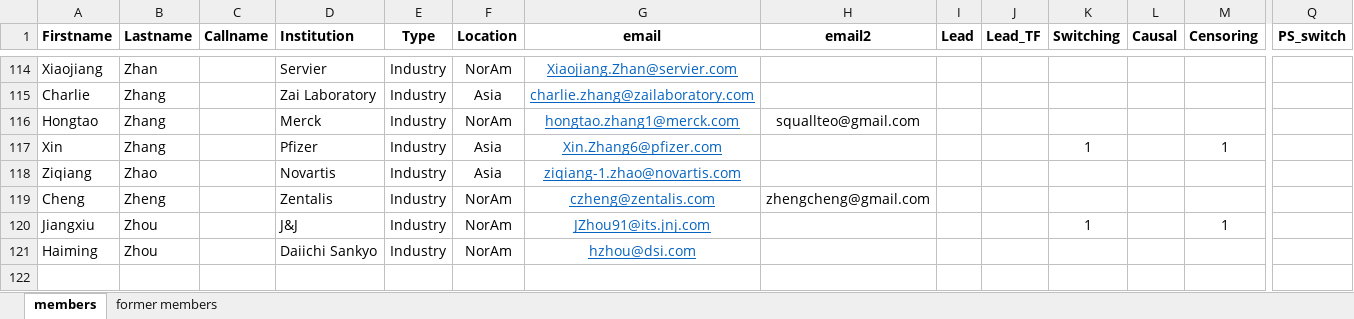
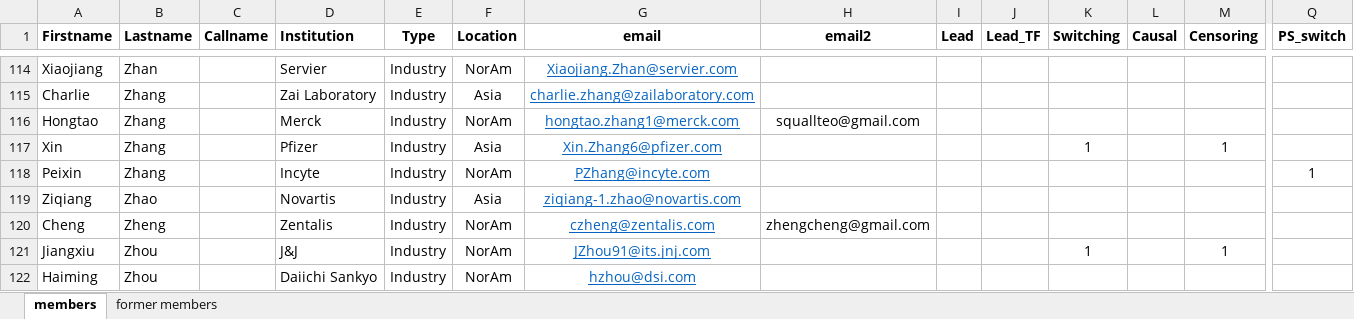
Before and after one commit to oncoestimand/oncowg_webpage, an Excel workbook: data/members.xlsx, sheet members, drawn as a sheet; only a part is shown, gaps mark what is left out; values as stored, in another font and other column widths than the file's, no borders; rows hold the shown columns only; the diff names each change by its address in the sheet, - before the commit and + after, or states it on an @@ line.

```diff
--- a/data/members.xlsx (sheet members)
+++ b/data/members.xlsx (sheet members)
+row 118: Peixin | Zhang |  | Incyte | Industry | NorAm | PZhang@incyte.com |  |  |  |  |  |  | 1
```
Also changed, not shown: 4 other files.
